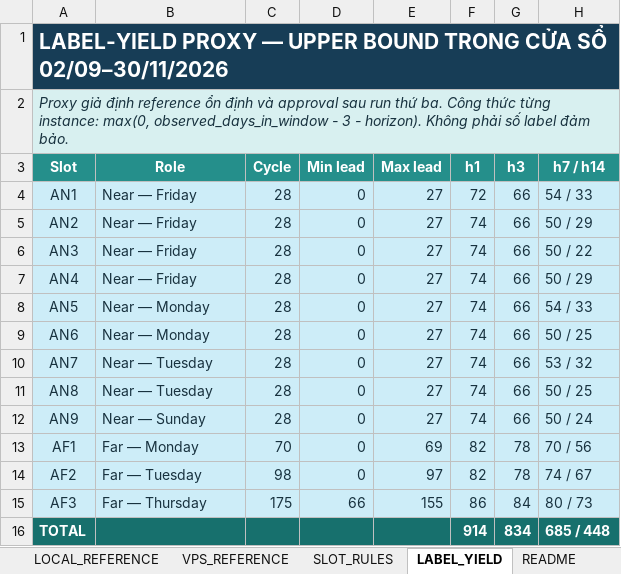
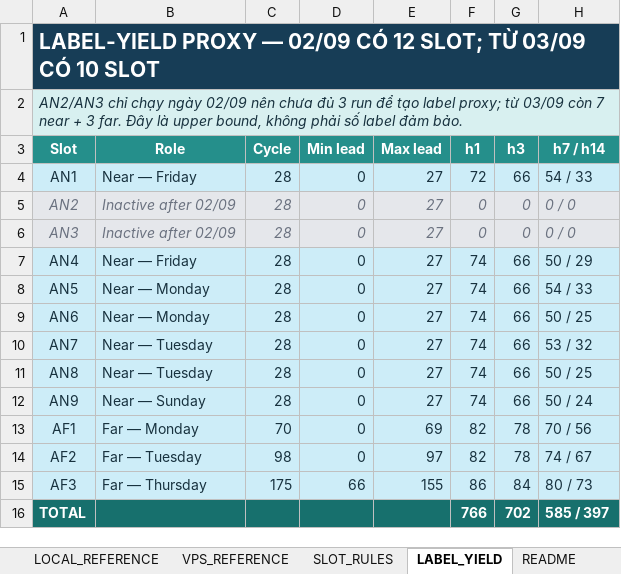
Before and after one commit to Andnm/capstone-master, an Excel workbook: outputs/aux-local-crawl-planner-20260901/aux_local_crawl_sampling_master.xlsx, sheet LABEL_YIELD, drawn as a sheet; values as stored, in another font and other column widths than the file's, no borders; the diff names each change by its address in the sheet, - before the commit and + after, or states it on an @@ line.

```diff
--- a/outputs/aux-local-crawl-planner-20260901/aux_local_crawl_sampling_master.xlsx (sheet LABEL_YIELD)
+++ b/outputs/aux-local-crawl-planner-20260901/aux_local_crawl_sampling_master.xlsx (sheet LABEL_YIELD)
-A1 (Slot): …PROXY — UPPER BOUND TRONG CỬA SỔ 02/09–30/11/2026
+A1 (Slot): …PROXY — 02/09 CÓ 12 SLOT; TỪ 03/09 CÓ 10 SLOT
-A2 (Slot): Proxy giả định reference ổn định và approval sau run thứ ba. Công thức từng instance: max(0, observed_days_in_window - 3 - horizon). Không phải số…
+A2 (Slot): AN2/AN3 chỉ chạy ngày 02/09 nên chưa đủ 3 run để tạo label proxy; từ 03/09 còn 7 near + 3 far. Đây là upper bound, không phải số…
@@ A5:H6 italic: off → on, text colour: #18323F → #6B7280 @@
-B5:B6 (Role): Near — Friday
+B5:B6 (Role): Inactive after 02/09
-F5:F6 (h1): 74
+F5:F6 (h1): 0
-G5:G6 (h3): 66
+G5:G6 (h3): 0
-H5 (h7 / h14): 50 / 29
+H5 (h7 / h14): 0 / 0
-H6 (h7 / h14): 50 / 22
+H6 (h7 / h14): 0 / 0
-F16 (h1): 914
+F16 (h1): 766
-G16 (h3): 834
+G16 (h3): 702
-H16 (h7 / h14): 685 / 448
+H16 (h7 / h14): 585 / 397
```
Also changed, not shown: sheet AUX_CRAWL_PLAN, sheet CRAWL_LOG, sheet SLOT_RULES, sheet SUMMARY, sheet README, formulas that keep their value, outputs/crawl-data-planner-20260816/crawl_sampling_master.xlsx, outputs/vps-crawl-planner-20260823/vps_crawl_sampling_master.xlsx, 2 other files.
